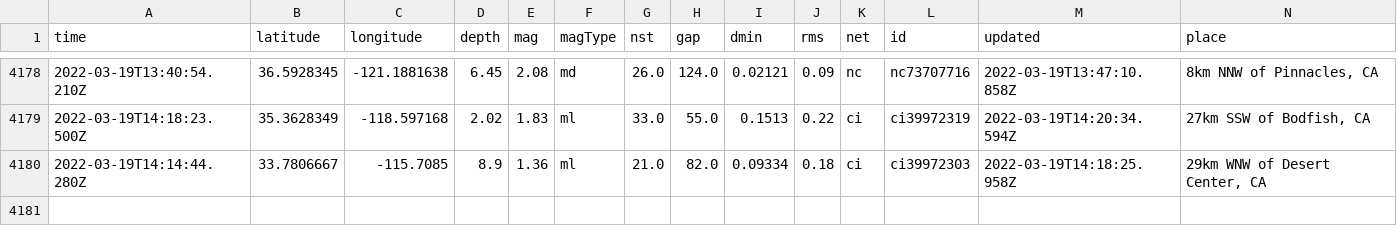
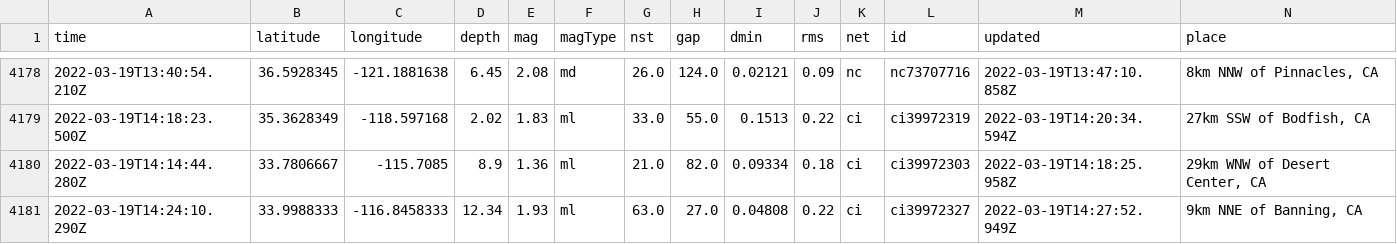
Before and after one commit to Nmargolis/github-action-workshop, a CSV file: usgs_main.csv, drawn as a sheet; only a part is shown, gaps mark what is left out; rows hold the shown columns only; the diff names each change by its address in the sheet, - before the commit and + after, or states it on an @@ line.

```diff
--- a/usgs_main.csv
+++ b/usgs_main.csv
+row 4181: 2022-03-19T14:24:10.290Z | 33.9988333 | -116.8458333 | 12.34 | 1.93 | ml | 63.0 | 27.0 | 0.04808 | 0.22 | ci | ci39972327 | 2022-03-19T14:27:52.949Z | 9km NNE of Banning, CA
```
